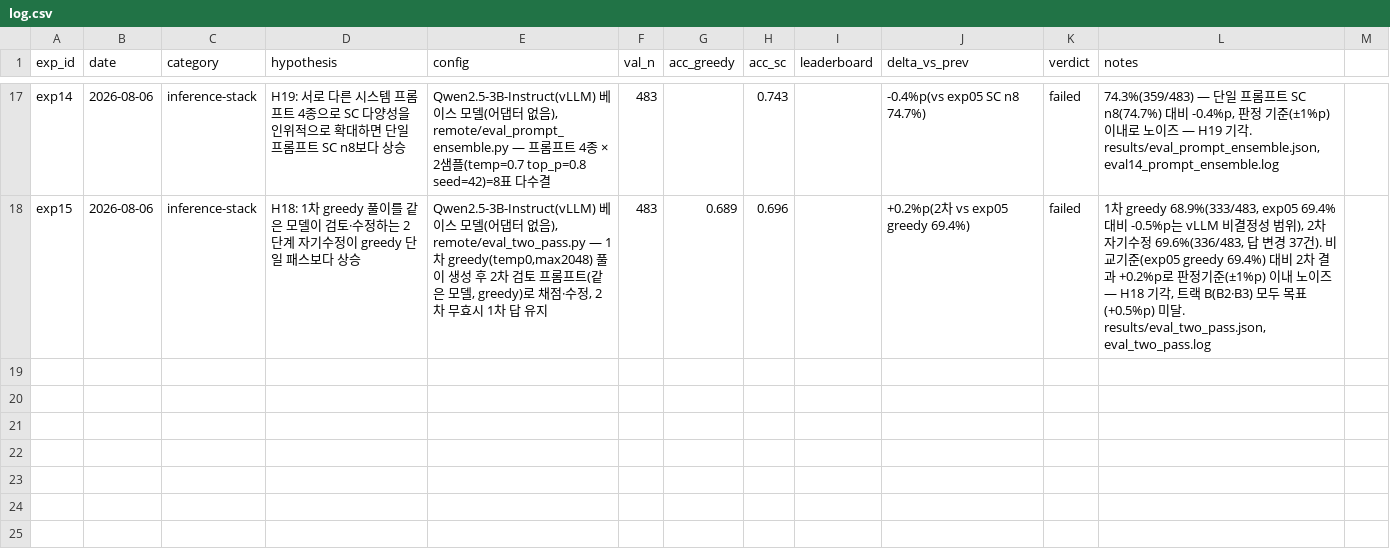
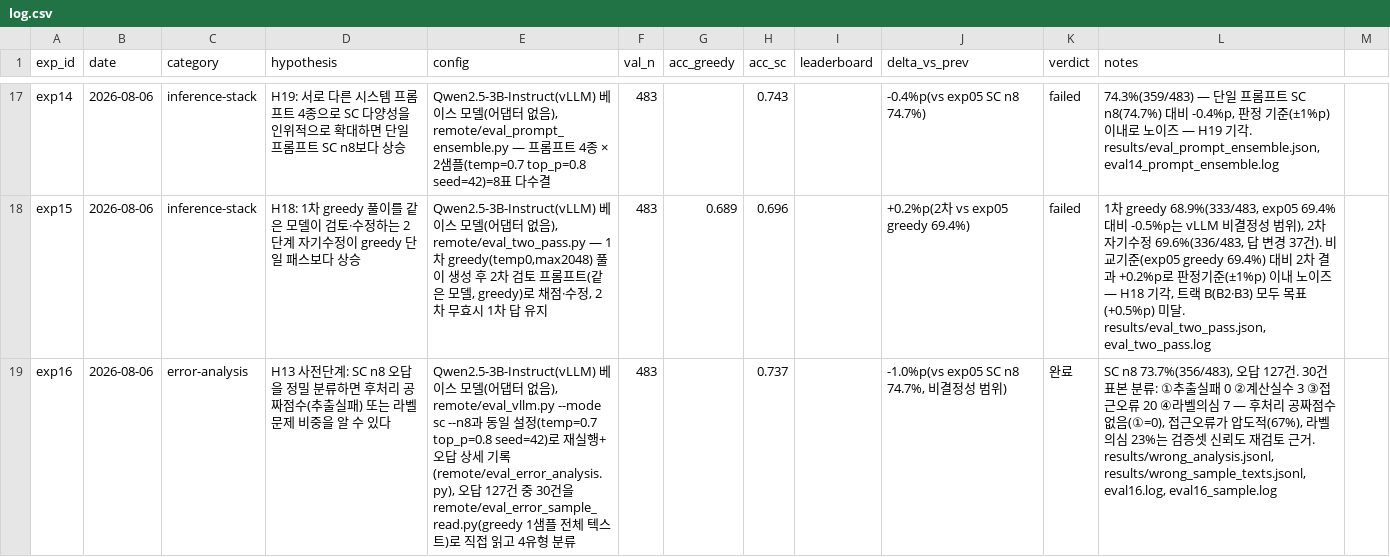
Before and after one commit to soma-jjya/deep-learning-challenge, a CSV file: experiments/log.csv, drawn as a sheet; only a part is shown, gaps mark what is left out; the diff names each change by its address in the sheet, - before the commit and + after, or states it on an @@ line.

Commit message:
exp16 완료 기록: 오답 정밀 분석(H13 사전단계) — 접근오류 67%·라벨의심 23%, 추출실패 0
SC n=8 재실행(베이스, 검증 483문항) 73.7%(356/483), 오답 127건을
results/wrong_analysis.jsonl에 기록(remote/eval_error_analysis.py).
오답 30건은 remote/eval_error_sample_read.py로 greedy 전체 텍스트를 확보해
직접 읽고 분류: ①추출실패 0 ②계산실수 3 ③접근오류 20(67%) ④라벨의심 7(23%).

후처리 개선으로 얻을 공짜 점수는 없음(①=0) — 접근오류가 압도적이라 SFT/GRPO
실패와 일관된 그림. 라벨의심 23%는 검증셋 신뢰도 재검토(H13b 후보) 근거.
큐 비어있음 — 다음 방향은 로컬 Claude(계획자) 결정 필요.

```diff
--- a/experiments/log.csv
+++ b/experiments/log.csv
+row 19: exp16 | 2026-08-06 | error-analysis | H13 사전단계: SC n8 오답을 정밀 분류하면 후처리 공짜점수(추출실패) 또는 라벨 문제 비중을 알 수 있다 | Qwen2.5-3B-Instruct(vLLM) 베이스 모델(어댑터 없음), remote/eval_vllm.py --mode sc --n8과 동일 설정(temp=0.7 top_p=0.8 seed=42)로 재실행+오답 상세 기록(remote/eval_error_analysis.py), 오답 127건 중 30건을 remote/eval_error_sample_read.py(greedy 1샘플 전체 텍스트)로 직접 읽고 4유형 분류 | 483 |  | 0.737 |  | -1.0%p(vs exp05 SC n8 74.7%, 비결정성 범위) | 완료 | SC n8 73.7%(356/483), 오답 127건. 30건 표본 분류: ①추출실패 0 ②계산실수 3 ③접근오류 20 ④라벨의심 7 — 후처리 공짜점수 없음(①=0), 접근오류가 압도적(67%), 라벨의심 23%는 검증셋 신뢰도 재검토 근거. results/wrong_analysis.jsonl, results/wrong_sample_texts.jsonl, eval16.log, eval16_sample.log
```
Also changed, not shown: 8 other files.
